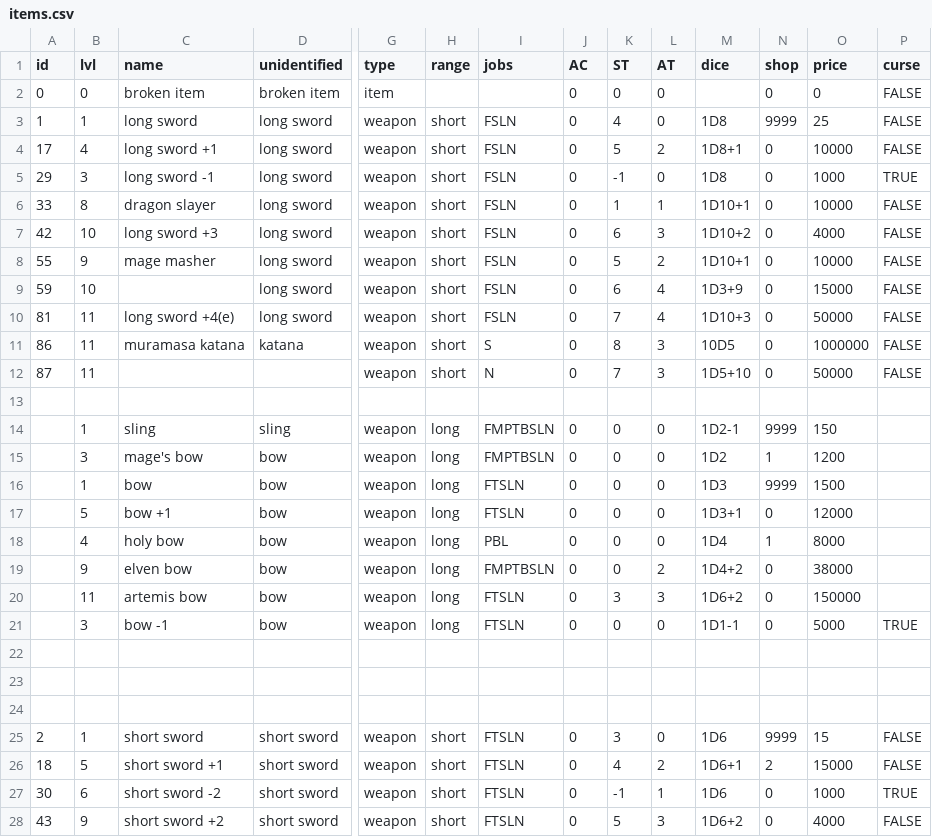
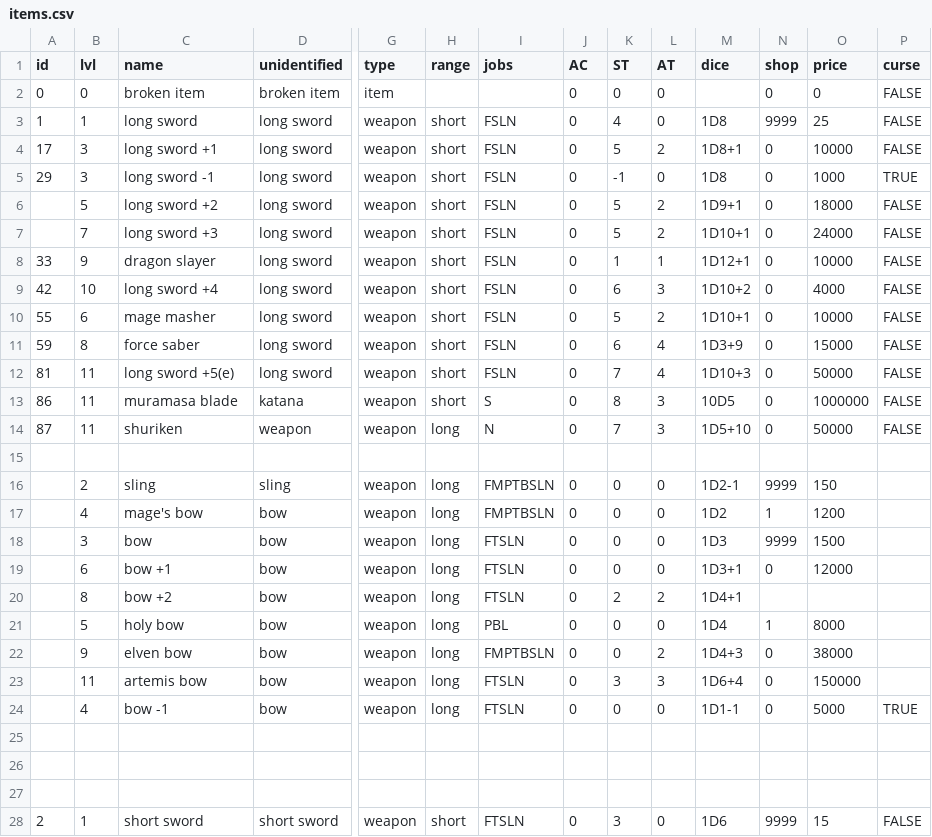
Before and after one commit to achiwa912/daemonlord, a CSV file: items.csv, drawn as a sheet; only a part is shown, gaps mark what is left out; the shorter side is filled out with more unchanged rows; addresses are those after the commit; rows hold the shown columns only; the diff covers the shown part only; the diff names each change by its address in the sheet, - before the commit and + after, or states it on an @@ line.

```diff
--- a/items.csv
+++ b/items.csv
-B4 (lvl): 4
+B4 (lvl): 3
+row 6:  | 5 | long sword +2 | long sword | weapon | short | FSLN | 0 | 5 | 2 | 1D9+1 | 0 | 18000 | FALSE
+row 7:  | 7 | long sword +3 | long sword | weapon | short | FSLN | 0 | 5 | 2 | 1D10+1 | 0 | 24000 | FALSE
-B8 (lvl): 8
+B8 (lvl): 9
-M8 (dice): 1D10+1
+M8 (dice): 1D12+1
-C9 (name): long sword +3
+C9 (name): long sword +4
-B10 (lvl): 9
+B10 (lvl): 6
-B11 (lvl): 10
+B11 (lvl): 8
-C11 (name): (empty)
+C11 (name): force saber
-C12 (name): long sword +4(e)
+C12 (name): long sword +5(e)
-C13 (name): muramasa katana
+C13 (name): muramasa blade
-C14 (name): (empty)
+C14 (name): shuriken
-D14 (unidentified): (empty)
+D14 (unidentified): weapon
-H14 (range): short
+H14 (range): long
-B16 (lvl): 1
+B16 (lvl): 2
-B17 (lvl): 3
+B17 (lvl): 4
-B18 (lvl): 1
+B18 (lvl): 3
-B19 (lvl): 5
+B19 (lvl): 6
+row 20:  | 8 | bow +2 | bow | weapon | long | FTSLN | 0 | 2 | 2 | 1D4+1
-B21 (lvl): 4
+B21 (lvl): 5
-M22 (dice): 1D4+2
+M22 (dice): 1D4+3
-M23 (dice): 1D6+2
+M23 (dice): 1D6+4
-B24 (lvl): 3
+B24 (lvl): 4
```
Also changed, not shown: 5 added rows and 70 edited cells elsewhere in this file, 1 other file.
